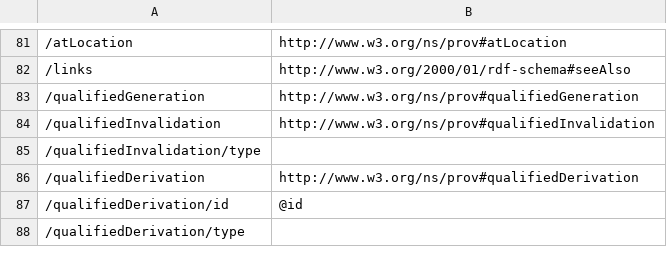
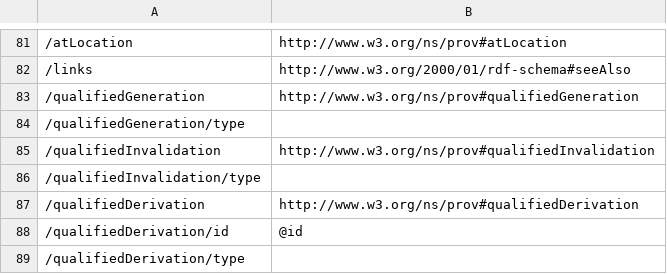
Before and after one commit to ogcincubator/usage-licensing, a TSV file: build/annotated/usage-project/licensing/prov/_visited_properties.tsv, drawn as a sheet; only a part is shown, gaps mark what is left out; the diff names each change by its address in the sheet, - before the commit and + after, or states it on an @@ line.

Commit message:
Building blocks postprocessing

```diff
--- a/build/annotated/usage-project/licensing/prov/_visited_properties.tsv
+++ b/build/annotated/usage-project/licensing/prov/_visited_properties.tsv
+row 84: /qualifiedGeneration/type
```
Also changed, not shown: 18 other files.
